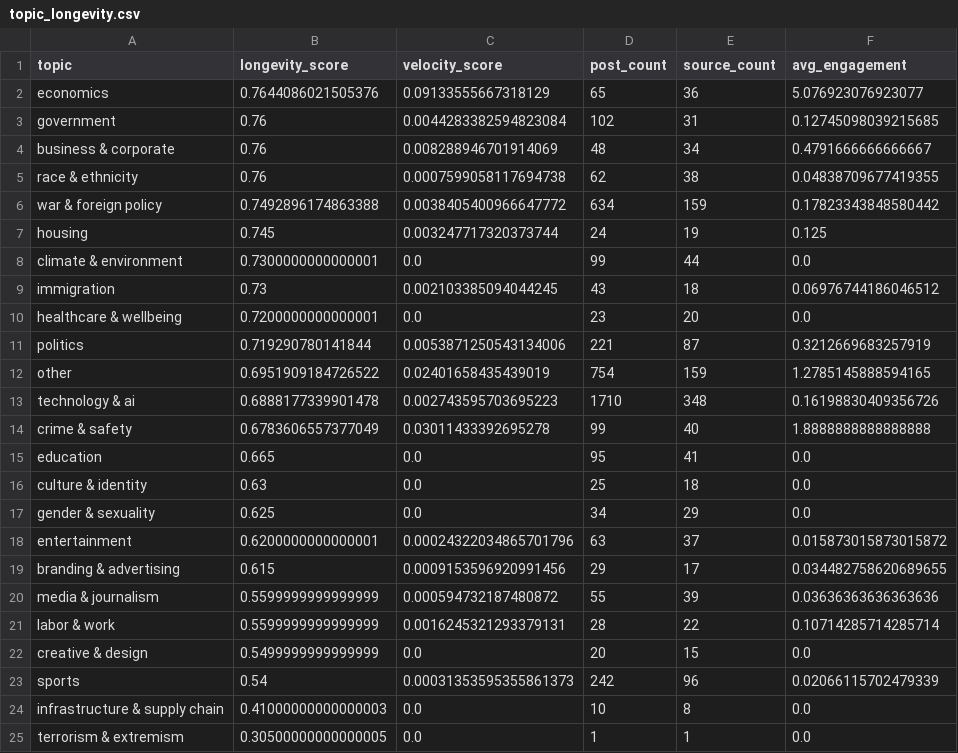
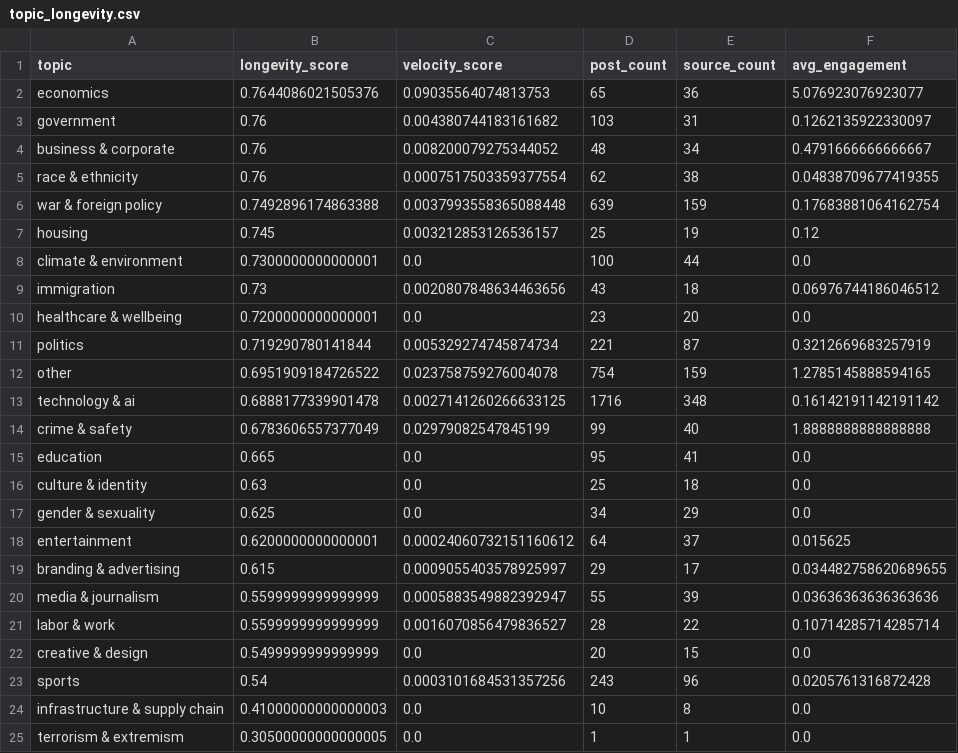
Before and after one commit to Chudetat/moodlight, a CSV file: topic_longevity.csv, drawn as a sheet; only a part is shown.

```diff
--- a/topic_longevity.csv
+++ b/topic_longevity.csv
@@ -1,15 +1,15 @@
 topic,longevity_score,velocity_score,post_count,source_count,avg_engagement
-economics,0.7644086021505376,0.09133555667318129,65,36,5.076923076923077
-government,0.76,0.0044283382594823084,102,31,0.12745098039215685
-business & corporate,0.76,0.008288946701914069,48,34,0.4791666666666667
-race & ethnicity,0.76,0.0007599058117694738,62,38,0.04838709677419355
-war & foreign policy,0.7492896174863388,0.0038405400966647772,634,159,0.17823343848580442
-housing,0.745,0.003247717320373744,24,19,0.125
-climate & environment,0.7300000000000001,0.0,99,44,0.0
-immigration,0.73,0.002103385094044245,43,18,0.06976744186046512
+economics,0.7644086021505376,0.09035564074813753,65,36,5.076923076923077
+government,0.76,0.004380744183161682,103,31,0.1262135922330097
+business & corporate,0.76,0.008200079275344052,48,34,0.4791666666666667
+race & ethnicity,0.76,0.0007517503359377554,62,38,0.04838709677419355
+war & foreign policy,0.7492896174863388,0.0037993558365088448,639,159,0.17683881064162754
+housing,0.745,0.003212853126536157,25,19,0.12
+climate & environment,0.7300000000000001,0.0,100,44,0.0
+immigration,0.73,0.0020807848634463656,43,18,0.06976744186046512
 healthcare & wellbeing,0.7200000000000001,0.0,23,20,0.0
-politics,0.719290780141844,0.0053871250543134006,221,87,0.3212669683257919
-other,0.6951909184726522,0.02401658435439019,754,159,1.2785145888594165
-technology & ai,0.6888177339901478,0.002743595703695223,1710,348,0.16198830409356726
-crime & safety,0.6783606557377049,0.03011433392695278,99,40,1.8888888888888888
+politics,0.719290780141844,0.005329274745874734,221,87,0.3212669683257919
+other,0.6951909184726522,0.023758759276004078,754,159,1.2785145888594165
+technology & ai,0.6888177339901478,0.0027141260266633125,1716,348,0.16142191142191142
+crime & safety,0.6783606557377049,0.02979082547845199,99,40,1.8888888888888888
 education,0.665,0.0,95,41,0.0
@@ -17,8 +17,8 @@ culture & identity,0.63,0.0,25,18,0.0
 gender & sexuality,0.625,0.0,34,29,0.0
-entertainment,0.6200000000000001,0.00024322034865701796,63,37,0.015873015873015872
-branding & advertising,0.615,0.0009153596920991456,29,17,0.034482758620689655
-media & journalism,0.5599999999999999,0.000594732187480872,55,39,0.03636363636363636
-labor & work,0.5599999999999999,0.0016245321293379131,28,22,0.10714285714285714
+entertainment,0.6200000000000001,0.00024060732151160612,64,37,0.015625
+branding & advertising,0.615,0.0009055403578925997,29,17,0.034482758620689655
+media & journalism,0.5599999999999999,0.0005883549882392947,55,39,0.03636363636363636
+labor & work,0.5599999999999999,0.0016070856479836527,28,22,0.10714285714285714
 creative & design,0.5499999999999999,0.0,20,15,0.0
-sports,0.54,0.00031353595355861373,242,96,0.02066115702479339
+sports,0.54,0.0003101684531357256,243,96,0.0205761316872428
 infrastructure & supply chain,0.41000000000000003,0.0,10,8,0.0
```
Also changed, not shown: markets.csv, news.csv, 4 other files.
